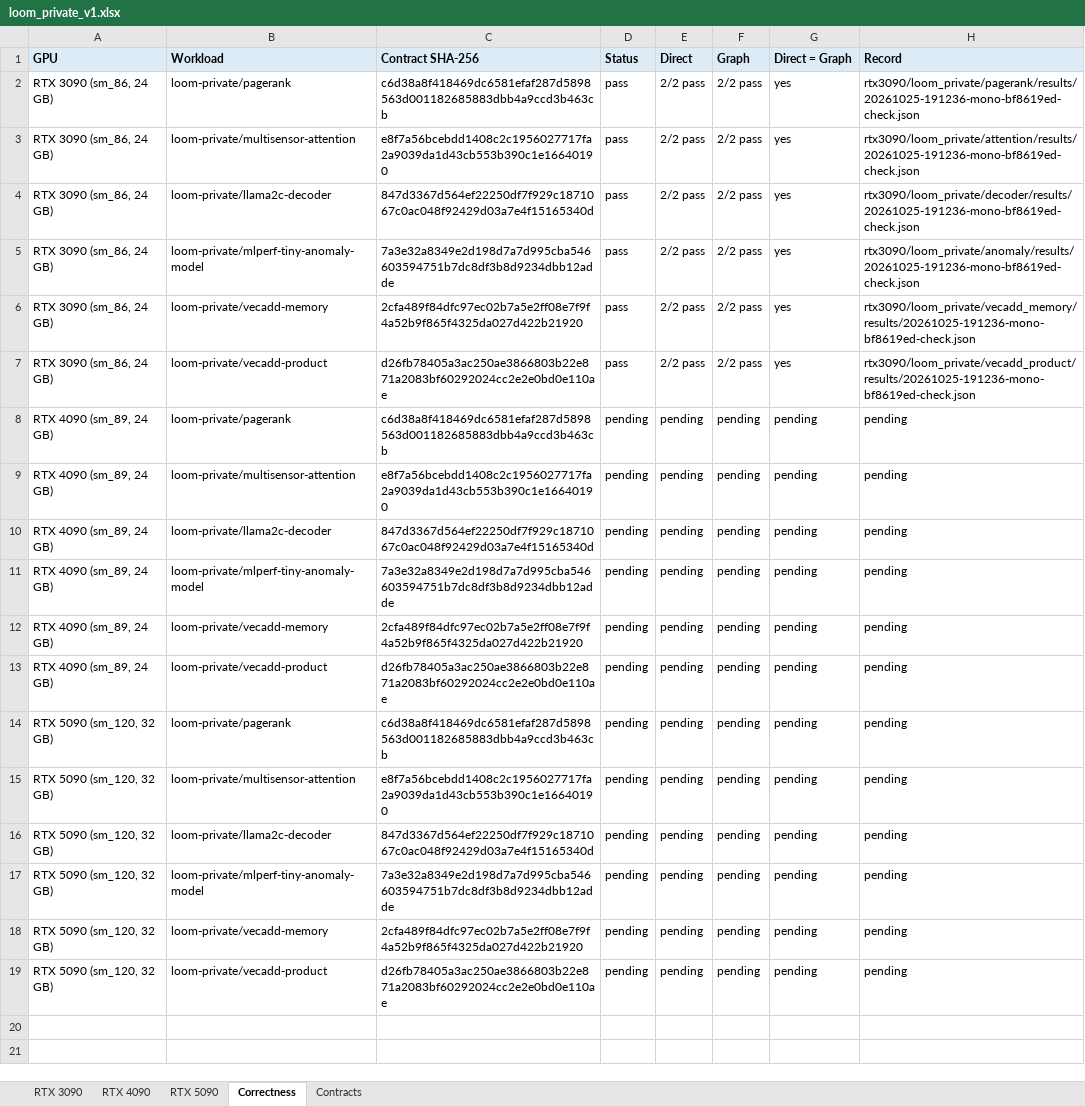
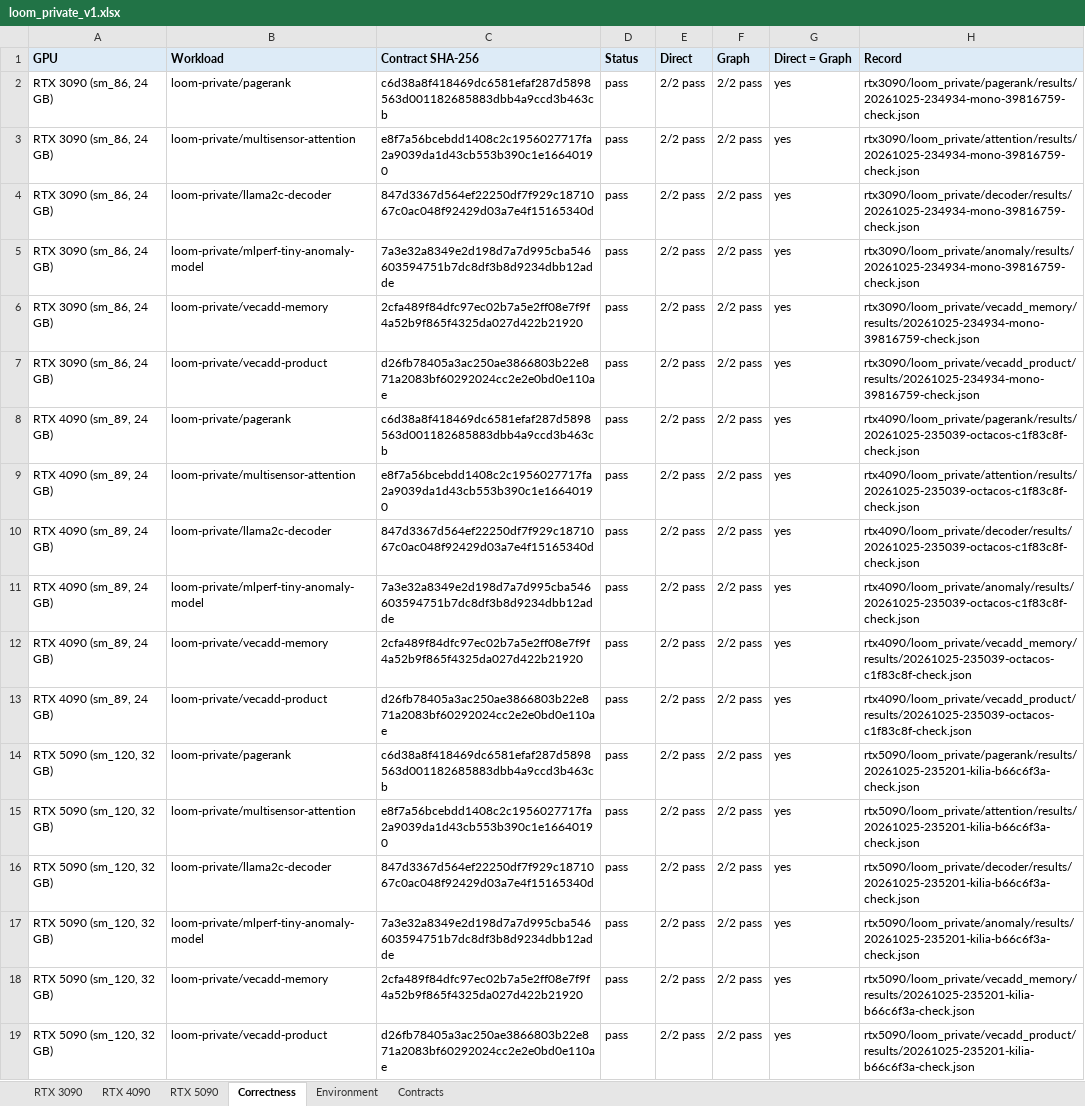
Before and after one commit to ankaijin/cuda-elastic, an Excel workbook: results/loom_private/loom_private_v1.xlsx, sheet Correctness, drawn as a sheet; values as stored, in another font and other column widths than the file's, no borders; the diff names each change by its address in the sheet, - before the commit and + after, or states it on an @@ line.

Commit message:
Select RTX 3090, 4090, and 5090 loom_private v1 baselines
Point each GPU manifest at its recorded check and Direct/Graph bench runs
at source revision 296aa92, and simplify the generated results page: one
workload table, end-to-end and kernel-only timing tables across GPUs, one
correctness table, and a test-machine table built from the recorder
metadata (host, driver, CUDA release, source revision).

```diff
--- a/results/loom_private/loom_private_v1.xlsx (sheet Correctness)
+++ b/results/loom_private/loom_private_v1.xlsx (sheet Correctness)
+sheet tab: Environment
-H2 (Record): rtx3090/loom_private/pagerank/results/20261025-191236-mono-bf8619ed-check.json
+H2 (Record): rtx3090/loom_private/pagerank/results/20261025-234934-mono-39816759-check.json
-H3 (Record): rtx3090/loom_private/attention/results/20261025-191236-mono-bf8619ed-check.json
+H3 (Record): rtx3090/loom_private/attention/results/20261025-234934-mono-39816759-check.json
-H4 (Record): rtx3090/loom_private/decoder/results/20261025-191236-mono-bf8619ed-check.json
+H4 (Record): rtx3090/loom_private/decoder/results/20261025-234934-mono-39816759-check.json
-H5 (Record): rtx3090/loom_private/anomaly/results/20261025-191236-mono-bf8619ed-check.json
+H5 (Record): rtx3090/loom_private/anomaly/results/20261025-234934-mono-39816759-check.json
-H6 (Record): rtx3090/loom_private/vecadd_memory/results/20261025-191236-mono-bf8619ed-check.json
+H6 (Record): rtx3090/loom_private/vecadd_memory/results/20261025-234934-mono-39816759-check.json
-H7 (Record): rtx3090/loom_private/vecadd_product/results/20261025-191236-mono-bf8619ed-check.json
+H7 (Record): rtx3090/loom_private/vecadd_product/results/20261025-234934-mono-39816759-check.json
-D8:D19 (Status): pending
+D8:D19 (Status): pass
-E8:E19 (Direct): pending
+E8:E19 (Direct): 2/2 pass
-F8:F19 (Graph): pending
+F8:F19 (Graph): 2/2 pass
-G8:G19 (Direct = Graph): pending
+G8:G19 (Direct = Graph): yes
-H8 (Record): pending
+H8 (Record): rtx4090/loom_private/pagerank/results/20261025-235039-octacos-c1f83c8f-check.json
-H9 (Record): pending
+H9 (Record): rtx4090/loom_private/attention/results/20261025-235039-octacos-c1f83c8f-check.json
-H10 (Record): pending
+H10 (Record): rtx4090/loom_private/decoder/results/20261025-235039-octacos-c1f83c8f-check.json
-H11 (Record): pending
+H11 (Record): rtx4090/loom_private/anomaly/results/20261025-235039-octacos-c1f83c8f-check.json
-H12 (Record): pending
+H12 (Record): rtx4090/loom_private/vecadd_memory/results/20261025-235039-octacos-c1f83c8f-check.json
-H13 (Record): pending
+H13 (Record): rtx4090/loom_private/vecadd_product/results/20261025-235039-octacos-c1f83c8f-check.json
-H14 (Record): pending
+H14 (Record): rtx5090/loom_private/pagerank/results/20261025-235201-kilia-b66c6f3a-check.json
-H15 (Record): pending
+H15 (Record): rtx5090/loom_private/attention/results/20261025-235201-kilia-b66c6f3a-check.json
-H16 (Record): pending
+H16 (Record): rtx5090/loom_private/decoder/results/20261025-235201-kilia-b66c6f3a-check.json
-H17 (Record): pending
+H17 (Record): rtx5090/loom_private/anomaly/results/20261025-235201-kilia-b66c6f3a-check.json
-H18 (Record): pending
+H18 (Record): rtx5090/loom_private/vecadd_memory/results/20261025-235201-kilia-b66c6f3a-check.json
-H19 (Record): pending
+H19 (Record): rtx5090/loom_private/vecadd_product/results/20261025-235201-kilia-b66c6f3a-check.json
```
Also changed, not shown: sheet RTX 3090, sheet RTX 5090, sheet RTX 4090, 6 other files.
